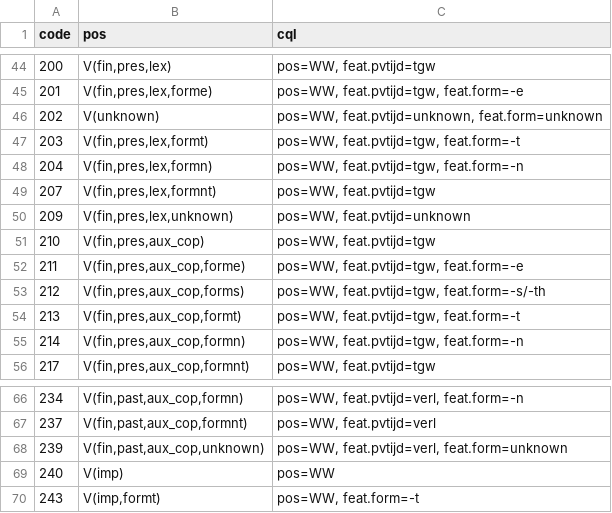
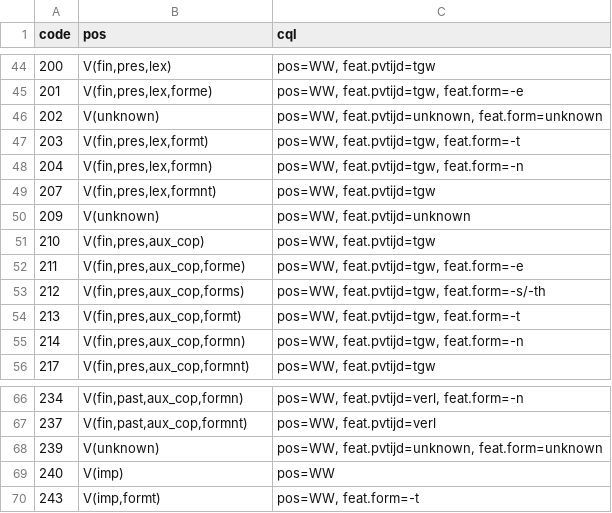
Before and after one commit to marijnkoolen/charter-formulas, a TSV file: data/CMNL-code_scheme.tsv, drawn as a sheet; only a part is shown, gaps mark what is left out.

```diff
--- a/data/CMNL-code_scheme.tsv
+++ b/data/CMNL-code_scheme.tsv
@@ -49,3 +49,3 @@ code	pos	cql
 207	V(fin,pres,lex,formnt)	pos=WW, feat.pvtijd=tgw
-209	V(fin,pres,lex,unknown)	pos=WW, feat.pvtijd=unknown
+209	V(unknown)	pos=WW, feat.pvtijd=unknown
 210	V(fin,pres,aux_cop)	pos=WW, feat.pvtijd=tgw
@@ -67,3 +67,3 @@ code	pos	cql
 237	V(fin,past,aux_cop,formnt)	pos=WW, feat.pvtijd=verl
-239	V(fin,past,aux_cop,unknown)	pos=WW, feat.pvtijd=verl, feat.form=unknown
+239	V(unknown)	pos=WW, feat.pvtijd=unknown, feat.form=unknown
 240	V(imp)	pos=WW
```
Also changed, not shown: 8 other files.
